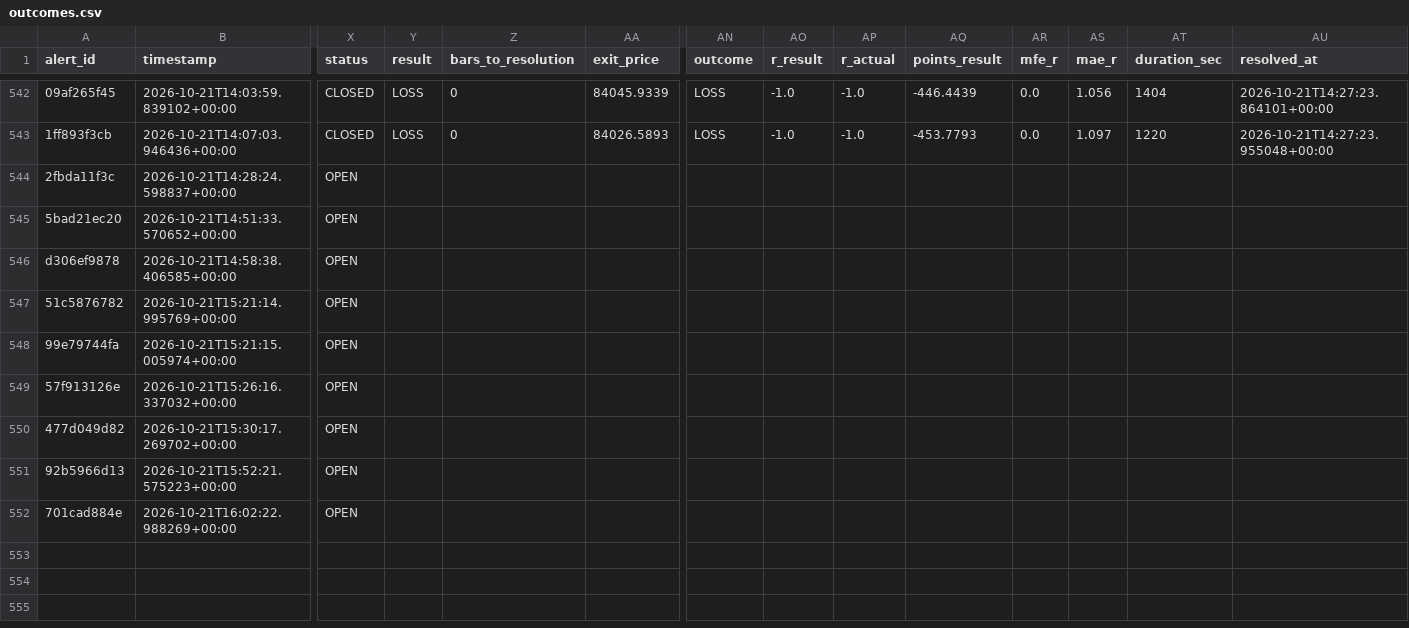
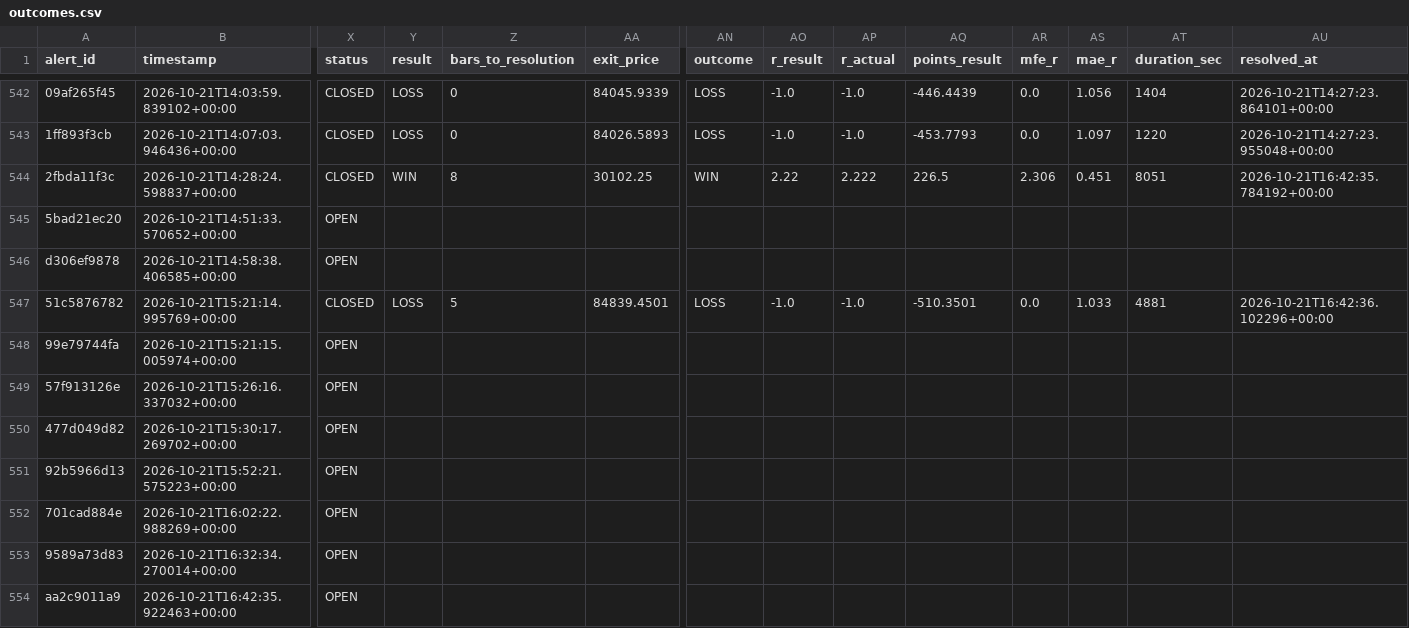
Before and after one commit to kdubsk1/bot, a CSV file: outcomes.csv, drawn as a sheet; only a part is shown, gaps mark what is left out; rows hold the shown columns only; the diff names each change by its address in the sheet, - before the commit and + after, or states it on an @@ line.

Commit message:
Ledger: 2026-10-21 16:45 UTC

```diff
--- a/outcomes.csv
+++ b/outcomes.csv
-X544 (status): OPEN
+X544 (status): CLOSED
-Y544 (result): (empty)
+Y544 (result): WIN
-Z544 (bars_to_resolution): (empty)
+Z544 (bars_to_resolution): 8
-AA544 (exit_price): (empty)
+AA544 (exit_price): 30102.25
-AN544 (outcome): (empty)
+AN544 (outcome): WIN
-AO544 (r_result): (empty)
+AO544 (r_result): 2.22
-AP544 (r_actual): (empty)
+AP544 (r_actual): 2.222
-AQ544 (points_result): (empty)
+AQ544 (points_result): 226.5
-AR544 (mfe_r): (empty)
+AR544 (mfe_r): 2.306
-AS544 (mae_r): (empty)
+AS544 (mae_r): 0.451
-AT544 (duration_sec): (empty)
+AT544 (duration_sec): 8051
-AU544 (resolved_at): (empty)
+AU544 (resolved_at): 2026-10-21T16:42:35.784192+00:00
-X547 (status): OPEN
+X547 (status): CLOSED
-Y547 (result): (empty)
+Y547 (result): LOSS
-Z547 (bars_to_resolution): (empty)
+Z547 (bars_to_resolution): 5
-AA547 (exit_price): (empty)
+AA547 (exit_price): 84839.4501
-AN547 (outcome): (empty)
+AN547 (outcome): LOSS
-AO547 (r_result): (empty)
+AO547 (r_result): -1.0
-AP547 (r_actual): (empty)
+AP547 (r_actual): -1.0
-AQ547 (points_result): (empty)
+AQ547 (points_result): -510.3501
-AR547 (mfe_r): (empty)
+AR547 (mfe_r): 0.0
-AS547 (mae_r): (empty)
+AS547 (mae_r): 1.033
-AT547 (duration_sec): (empty)
+AT547 (duration_sec): 4881
-AU547 (resolved_at): (empty)
+AU547 (resolved_at): 2026-10-21T16:42:36.102296+00:00
+row 553: 9589a73d83 | 2026-10-21T16:32:34.270014+00:00 | OPEN
+row 554: aa2c9011a9 | 2026-10-21T16:42:35.922463+00:00 | OPEN
```
